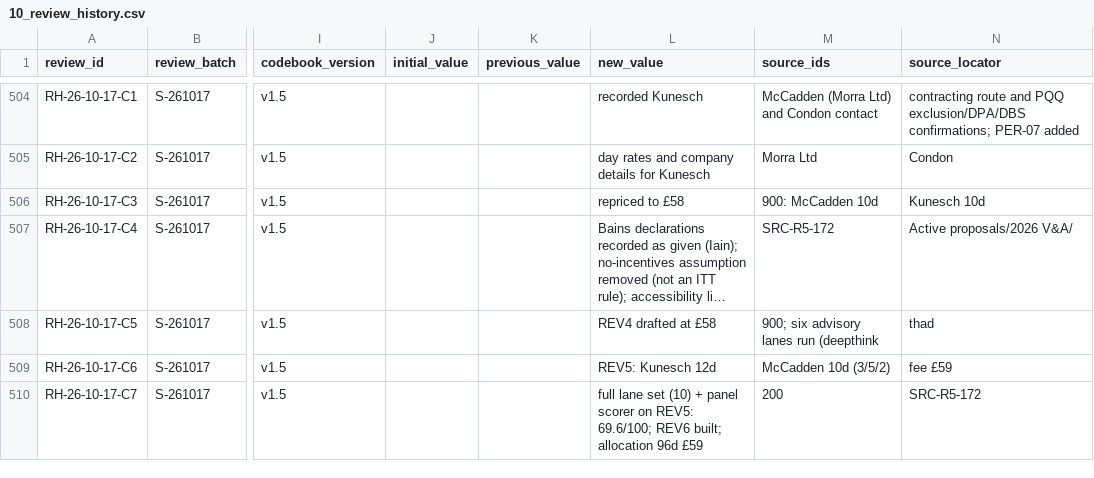
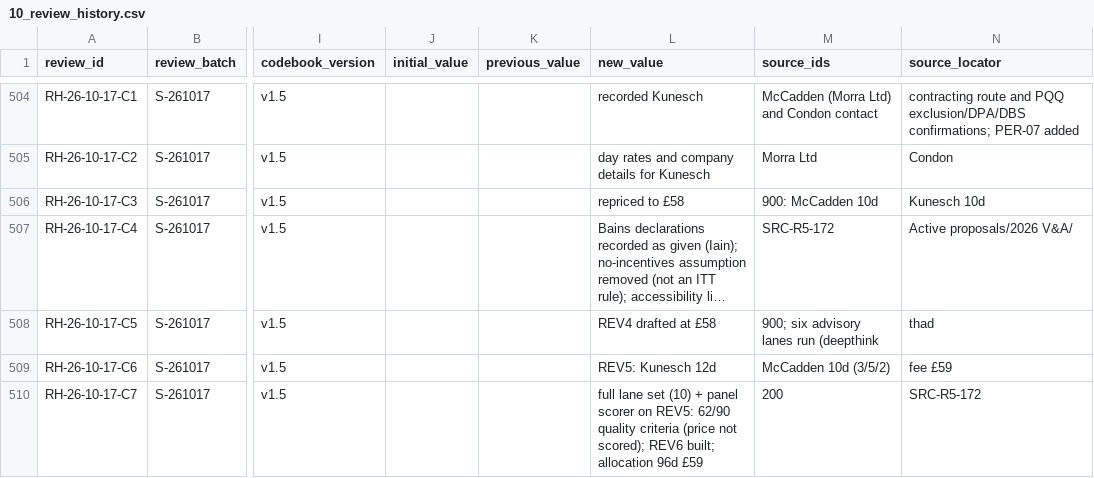
Before and after one commit to iainbe/ProjectClassifier, a CSV file: 10_review_history.csv, drawn as a sheet; only a part is shown, gaps mark what is left out; long unchanged cells end in …; the diff names each change by its address in the sheet, - before the commit and + after, or states it on an @@ line.

```diff
--- a/10_review_history.csv
+++ b/10_review_history.csv
-L510 (new_value): …on REV5: 69.6/100; REV6 built;…
+L510 (new_value): …on REV5: 62/90 quality criteria (price not scored); REV6 built;…
```
Also changed, not shown: 08_tenders.csv, 2 other files.
